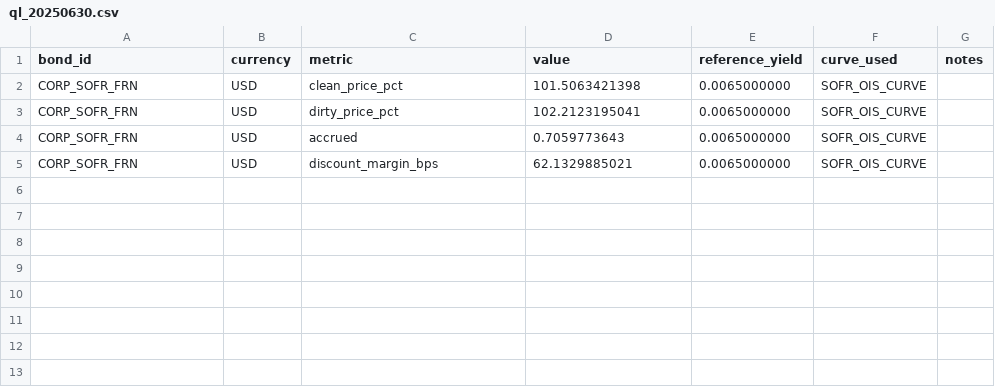
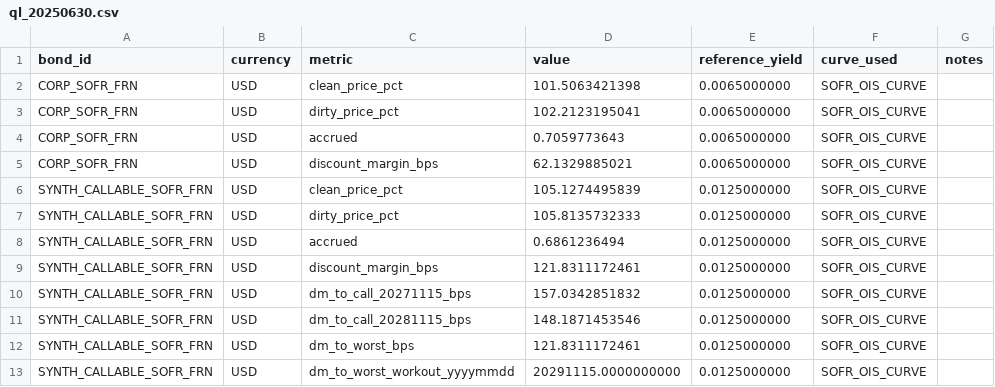
Before and after one commit to sujitn/convex, a CSV file: reconciliation/ql_20250630.csv, drawn as a sheet.

```diff
--- a/reconciliation/ql_20250630.csv
+++ b/reconciliation/ql_20250630.csv
@@ -5 +5,9 @@ CORP_SOFR_FRN,USD,accrued,0.7059773643,0.0065000000,SOFR_OIS_CURVE,
 CORP_SOFR_FRN,USD,discount_margin_bps,62.1329885021,0.0065000000,SOFR_OIS_CURVE,
+SYNTH_CALLABLE_SOFR_FRN,USD,clean_price_pct,105.1274495839,0.0125000000,SOFR_OIS_CURVE,
+SYNTH_CALLABLE_SOFR_FRN,USD,dirty_price_pct,105.8135732333,0.0125000000,SOFR_OIS_CURVE,
+SYNTH_CALLABLE_SOFR_FRN,USD,accrued,0.6861236494,0.0125000000,SOFR_OIS_CURVE,
+SYNTH_CALLABLE_SOFR_FRN,USD,discount_margin_bps,121.8311172461,0.0125000000,SOFR_OIS_CURVE,
+SYNTH_CALLABLE_SOFR_FRN,USD,dm_to_call_20271115_bps,157.0342851832,0.0125000000,SOFR_OIS_CURVE,
+SYNTH_CALLABLE_SOFR_FRN,USD,dm_to_call_20281115_bps,148.1871453546,0.0125000000,SOFR_OIS_CURVE,
+SYNTH_CALLABLE_SOFR_FRN,USD,dm_to_worst_bps,121.8311172461,0.0125000000,SOFR_OIS_CURVE,
+SYNTH_CALLABLE_SOFR_FRN,USD,dm_to_worst_workout_yyyymmdd,20291115.0000000000,0.0125000000,SOFR_OIS_CURVE,
```
Also changed, not shown: reconciliation/convex_20250630.csv, 14 other files.
